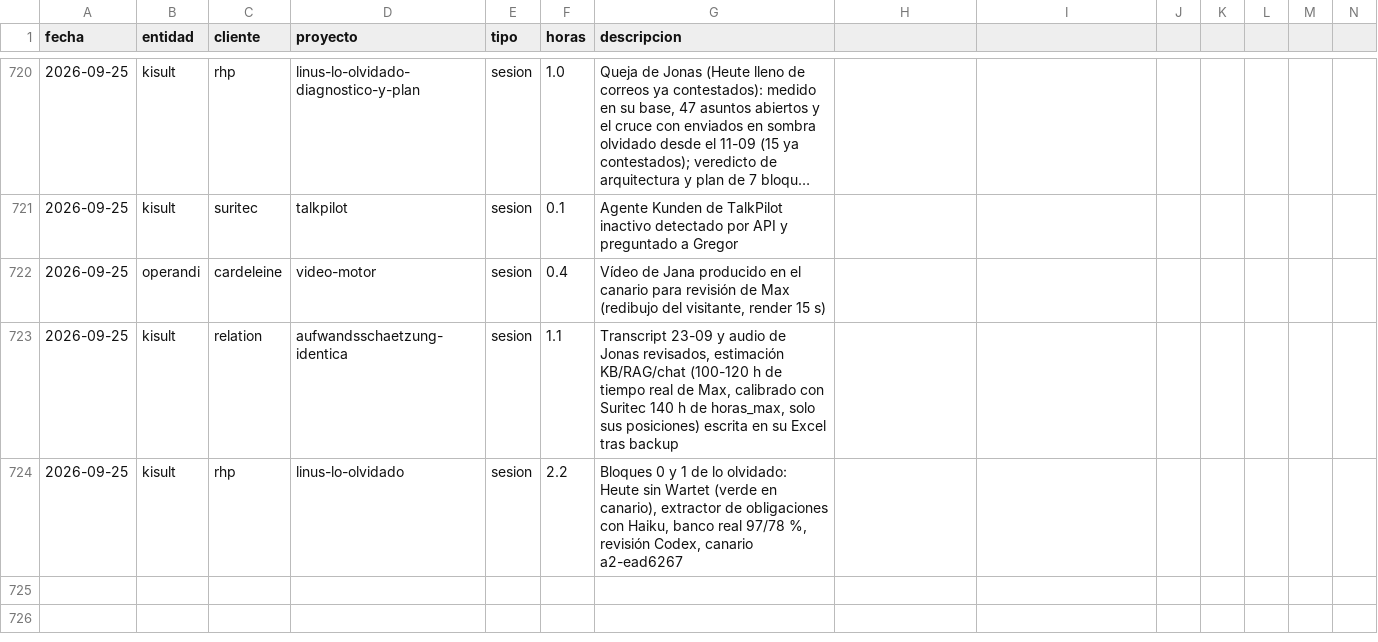
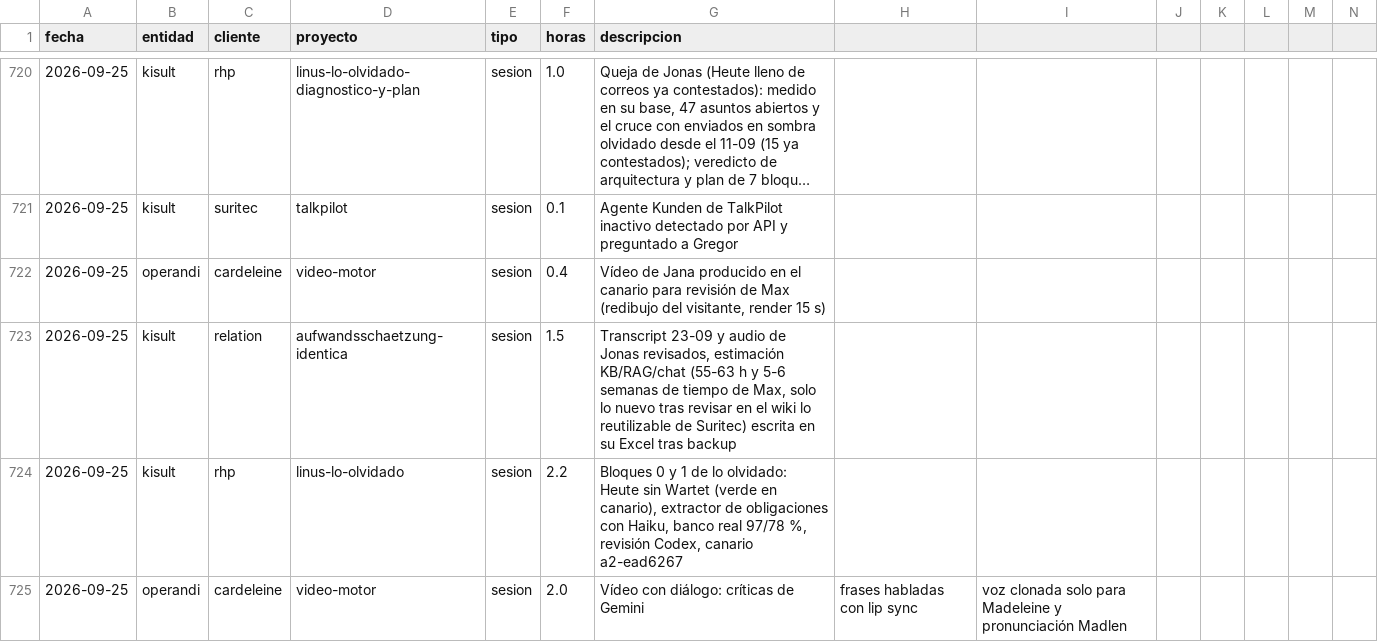
Before and after one commit to MaxSchock/operandi-os, a CSV file: docs/horas-ledger.csv, drawn as a sheet; only a part is shown, gaps mark what is left out; long unchanged cells end in …; rows hold the shown columns only; the diff names each change by its address in the sheet, - before the commit and + after, or states it on an @@ line.

```diff
--- a/docs/horas-ledger.csv
+++ b/docs/horas-ledger.csv
-F723 (horas): 1.1
+F723 (horas): 1.5
-G723 (descripcion): …estimación KB/RAG/chat (100-120 h de tiempo real de Max, calibrado con Suritec 140 h de horas_max, solo sus posiciones) escrita en…
+G723 (descripcion): …estimación KB/RAG/chat (55-63 h y 5-6 semanas de tiempo de Max, solo lo nuevo tras revisar en el wiki lo reutilizable de Suritec) escrita en…
+row 725: 2026-09-25 | operandi | cardeleine | video-motor | sesion | 2.0 | Vídeo con diálogo: críticas de Gemini | frases habladas con lip sync | voz clonada solo para Madeleine y pronunciación Madlen
```
